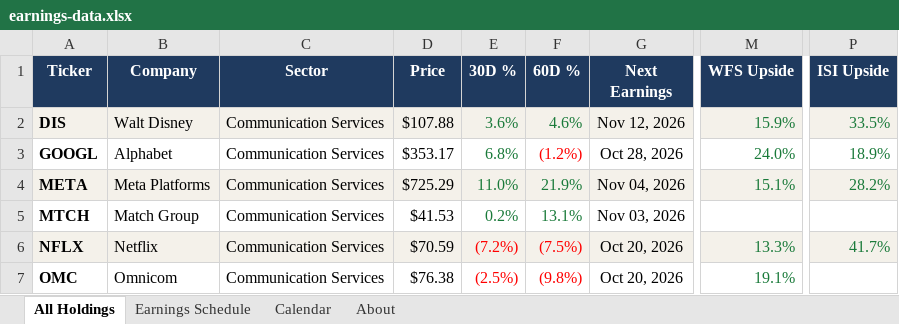
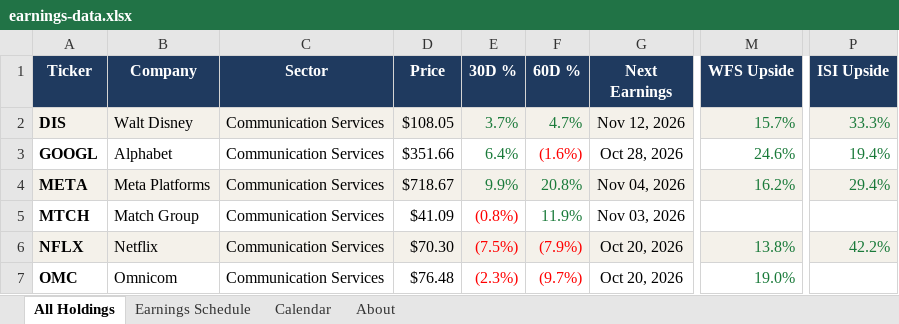
Before and after one commit to alexpkatz/earnings-calendar, an Excel workbook: earnings-data.xlsx, sheet All Holdings, drawn as a sheet; only a part is shown, gaps mark what is left out; values as stored, in another font and other column widths than the file's, no borders; table styles not drawn; the diff covers the shown part only; the diff names each change by its address in the sheet, - before the commit and + after, or states it on an @@ line.

```diff
--- a/earnings-data.xlsx (sheet All Holdings)
+++ b/earnings-data.xlsx (sheet All Holdings)
-D2 (Price): $107.88
+D2 (Price): $108.05
-E2 (30D %): 3.6%
+E2 (30D %): 3.7%
-F2 (60D %): 4.6%
+F2 (60D %): 4.7%
-M2 (WFS Upside): 15.9%
+M2 (WFS Upside): 15.7%
-P2 (ISI Upside): 33.5%
+P2 (ISI Upside): 33.3%
-D3 (Price): $353.17
+D3 (Price): $351.66
-E3 (30D %): 6.8%
+E3 (30D %): 6.4%
-F3 (60D %): (1.2%)
+F3 (60D %): (1.6%)
-M3 (WFS Upside): 24.0%
+M3 (WFS Upside): 24.6%
-P3 (ISI Upside): 18.9%
+P3 (ISI Upside): 19.4%
-D4 (Price): $725.29
+D4 (Price): $718.67
-E4 (30D %): 11.0%
+E4 (30D %): 9.9%
-F4 (60D %): 21.9%
+F4 (60D %): 20.8%
-M4 (WFS Upside): 15.1%
+M4 (WFS Upside): 16.2%
-P4 (ISI Upside): 28.2%
+P4 (ISI Upside): 29.4%
-D5 (Price): $41.53
+D5 (Price): $41.09
-E5 (30D %): 0.2%
+E5 (30D %): (0.8%)
-E5 text colour: #1A7A3A
+E5 text colour: #FF0000
-F5 (60D %): 13.1%
+F5 (60D %): 11.9%
-D6 (Price): $70.59
+D6 (Price): $70.30
-E6 (30D %): (7.2%)
+E6 (30D %): (7.5%)
-F6 (60D %): (7.5%)
+F6 (60D %): (7.9%)
-M6 (WFS Upside): 13.3%
+M6 (WFS Upside): 13.8%
-P6 (ISI Upside): 41.7%
+P6 (ISI Upside): 42.2%
-D7 (Price): $76.38
+D7 (Price): $76.48
-E7 (30D %): (2.5%)
+E7 (30D %): (2.3%)
-F7 (60D %): (9.8%)
+F7 (60D %): (9.7%)
-M7 (WFS Upside): 19.1%
+M7 (WFS Upside): 19.0%
```
Also changed, not shown: 1173 edited cells and cell formats elsewhere in this sheet, sheet About, 1 other file.
